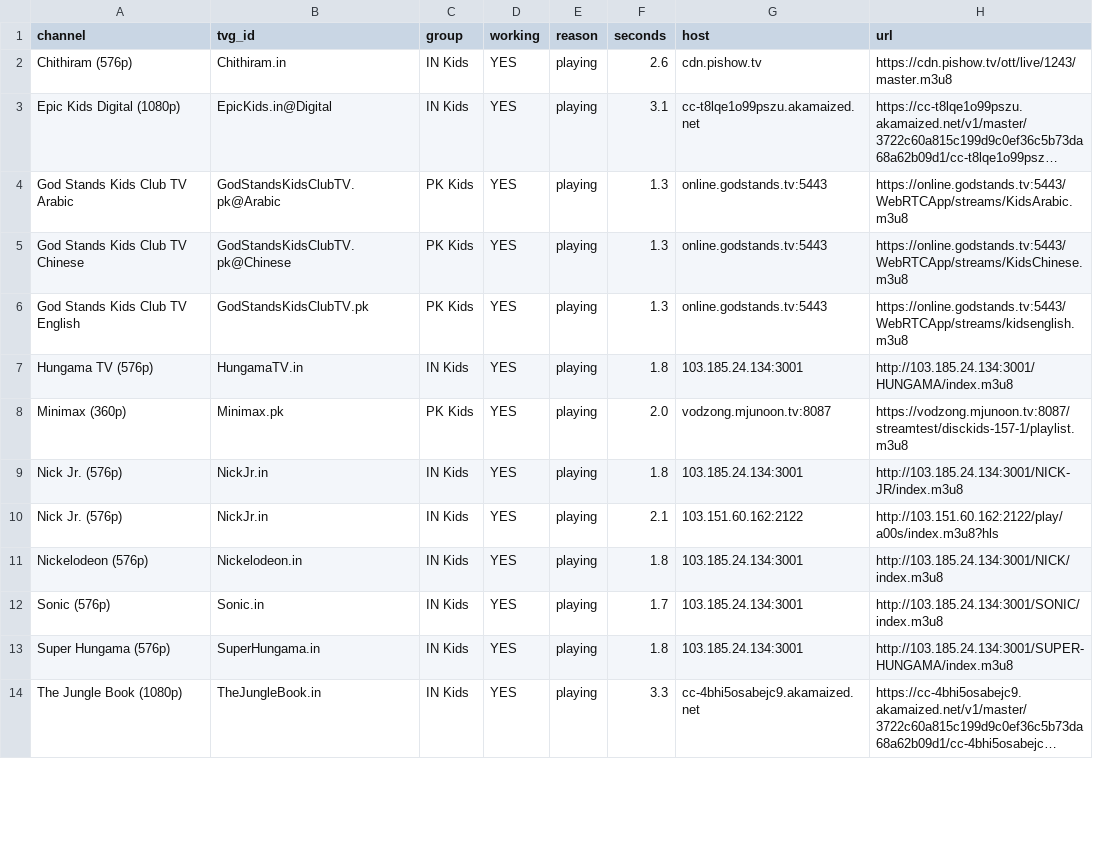
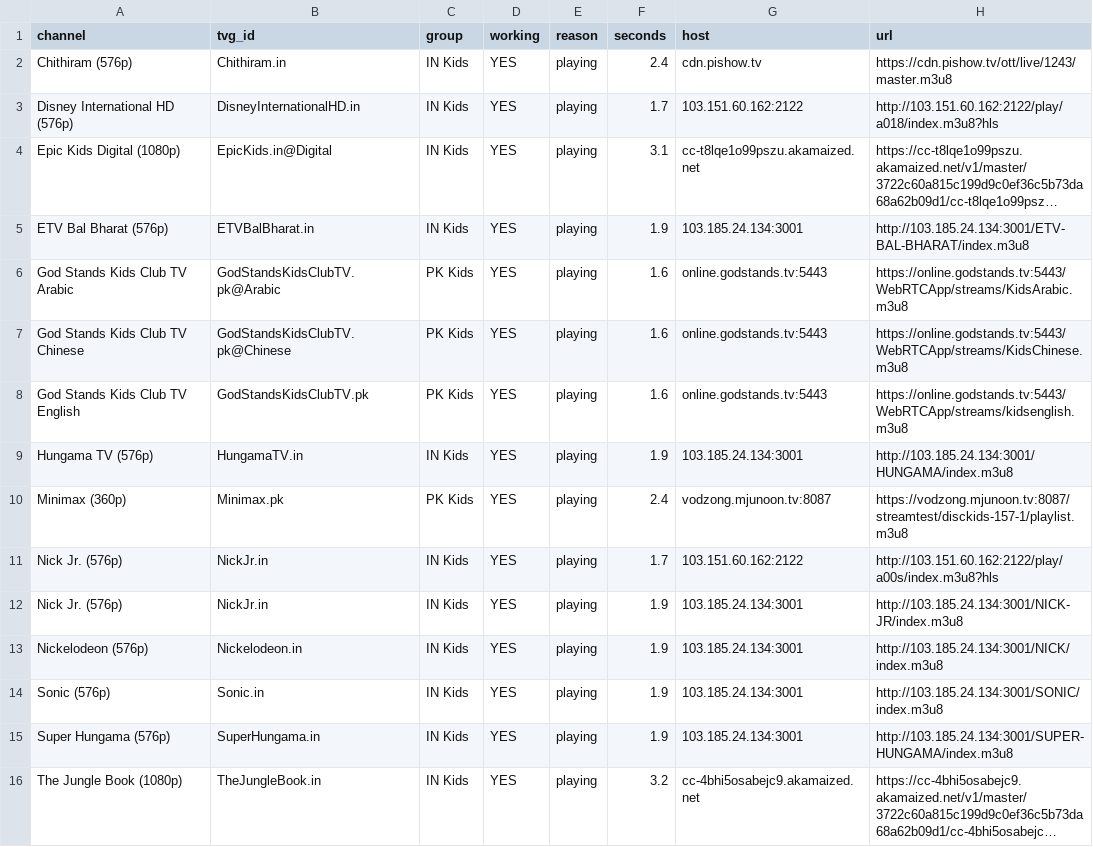
Before and after one commit to Inam321/iptv, a CSV file: reports/kids-report.csv, drawn as a sheet; only a part is shown; long unchanged cells end in …; addresses are those after the commit; the diff covers the shown part only; the diff names each change by its address in the sheet, - before the commit and + after, or states it on an @@ line.

```diff
--- a/reports/kids-report.csv
+++ b/reports/kids-report.csv
-F2 (seconds): 2.6
+F2 (seconds): 2.4
+row 3: Disney International HD (576p) | DisneyInternationalHD.in | IN Kids | YES | playing | 1.7 | 103.151.60.162:2122 | http://103.151.60.162:2122/play/a018/index.m3u8?hls
+row 5: ETV Bal Bharat (576p) | ETVBalBharat.in | IN Kids | YES | playing | 1.9 | 103.185.24.134:3001 | http://103.185.24.134:3001/ETV-BAL-BHARAT/index.m3u8
-F6:F8 (seconds): 1.3
+F6:F8 (seconds): 1.6
-F9 (seconds): 1.8
+F9 (seconds): 1.9
-F10 (seconds): 2.0
+F10 (seconds): 2.4
-F11 (seconds): 1.8
+F11 (seconds): 1.7
-G11 (host): 103.185.24.134:3001
+G11 (host): 103.151.60.162:2122
-H11 (url): http://103.185.24.134:3001/NICK-JR/index.m3u8
+H11 (url): http://103.151.60.162:2122/play/a00s/index.m3u8?hls
-F12 (seconds): 2.1
+F12 (seconds): 1.9
-G12 (host): 103.151.60.162:2122
+G12 (host): 103.185.24.134:3001
-H12 (url): http://103.151.60.162:2122/play/a00s/index.m3u8?hls
+H12 (url): http://103.185.24.134:3001/NICK-JR/index.m3u8
-F13 (seconds): 1.8
+F13 (seconds): 1.9
-F14 (seconds): 1.7
+F14 (seconds): 1.9
-F15 (seconds): 1.8
+F15 (seconds): 1.9
-F16 (seconds): 3.3
+F16 (seconds): 3.2
```
Also changed, not shown: 7 removed rows and 13 edited cells elsewhere in this file, reports/entertainment-report.csv, reports/movies-report.csv, 14 other files.
